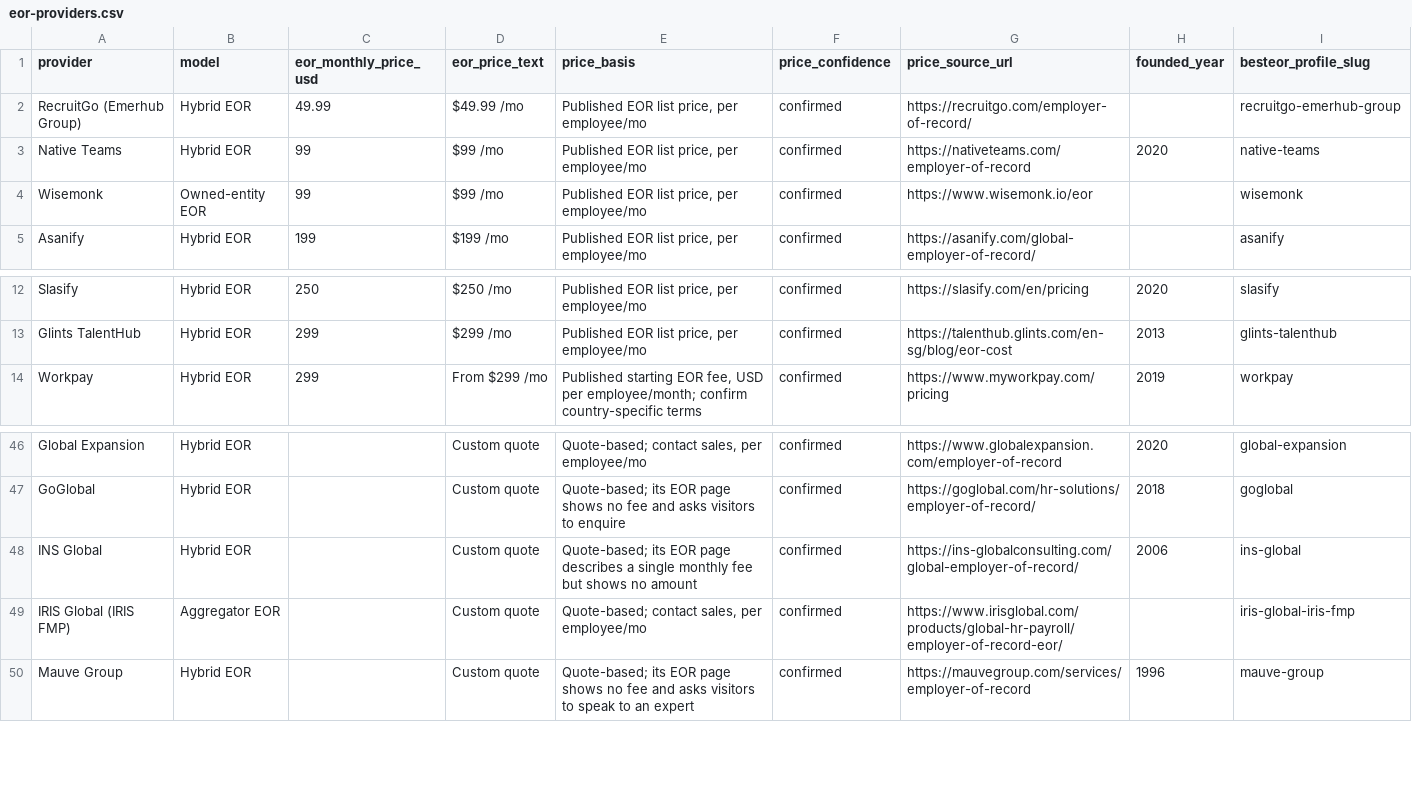
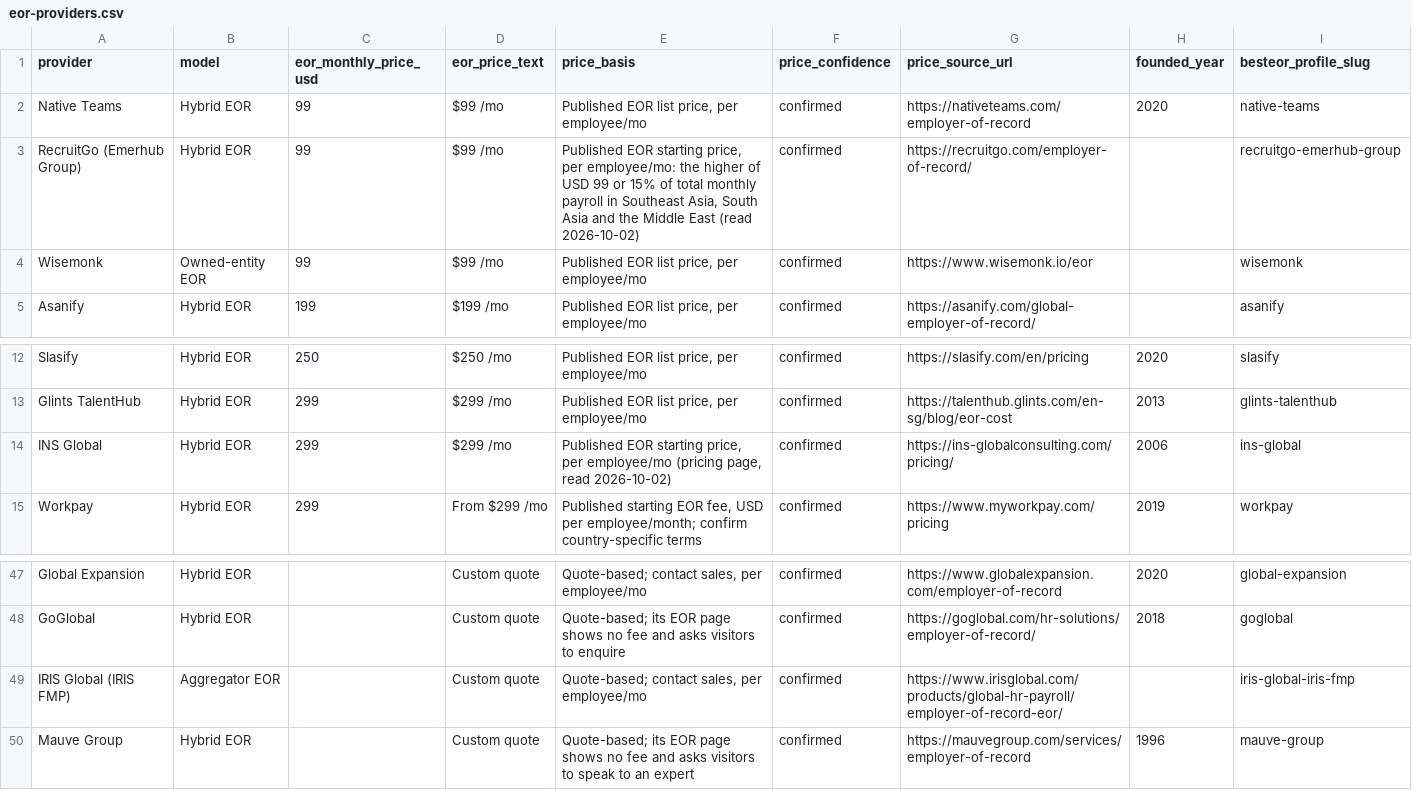
Before and after one commit to yumaheymans/besteor-open-dataset, a CSV file: data/eor-providers.csv, drawn as a sheet; only a part is shown, gaps mark what is left out.

Commit message:
Refresh verified dataset snapshot 2026-10-03

```diff
--- a/data/eor-providers.csv
+++ b/data/eor-providers.csv
@@ -1,4 +1,4 @@
 provider,model,eor_monthly_price_usd,eor_price_text,price_basis,price_confidence,price_source_url,founded_year,besteor_profile_slug
-RecruitGo (Emerhub Group),Hybrid EOR,49.99,$49.99 /mo,"Published EOR list price, per employee/mo",confirmed,https://recruitgo.com/employer-of-record/,,recruitgo-emerhub-group
 Native Teams,Hybrid EOR,99,$99 /mo,"Published EOR list price, per employee/mo",confirmed,https://nativeteams.com/employer-of-record,2020,native-teams
+RecruitGo (Emerhub Group),Hybrid EOR,99,$99 /mo,"Published EOR starting price, per employee/mo: the higher of USD 99 or 15% of total monthly payroll in Southeast Asia, South Asia and the Middle East (read 2026-10-02)",confirmed,https://recruitgo.com/employer-of-record/,,recruitgo-emerhub-group
 Wisemonk,Owned-entity EOR,99,$99 /mo,"Published EOR list price, per employee/mo",confirmed,https://www.wisemonk.io/eor,,wisemonk
@@ -13,2 +13,3 @@ Slasify,Hybrid EOR,250,$250 /mo,"Published EOR list price, per employee/mo",conf
 Glints TalentHub,Hybrid EOR,299,$299 /mo,"Published EOR list price, per employee/mo",confirmed,https://talenthub.glints.com/en-sg/blog/eor-cost,2013,glints-talenthub
+INS Global,Hybrid EOR,299,$299 /mo,"Published EOR starting price, per employee/mo (pricing page, read 2026-10-02)",confirmed,https://ins-globalconsulting.com/pricing/,2006,ins-global
 Workpay,Hybrid EOR,299,From $299 /mo,"Published starting EOR fee, USD per employee/month; confirm country-specific terms",confirmed,https://www.myworkpay.com/pricing,2019,workpay
@@ -47,3 +48,2 @@ Global Expansion,Hybrid EOR,,Custom quote,"Quote-based; contact sales, per emplo
 GoGlobal,Hybrid EOR,,Custom quote,Quote-based; its EOR page shows no fee and asks visitors to enquire,confirmed,https://goglobal.com/hr-solutions/employer-of-record/,2018,goglobal
-INS Global,Hybrid EOR,,Custom quote,Quote-based; its EOR page describes a single monthly fee but shows no amount,confirmed,https://ins-globalconsulting.com/global-employer-of-record/,2006,ins-global
 IRIS Global (IRIS FMP),Aggregator EOR,,Custom quote,"Quote-based; contact sales, per employee/mo",confirmed,https://www.irisglobal.com/products/global-hr-payroll/employer-of-record-eor/,,iris-global-iris-fmp
```
Also changed, not shown: 5 other files.
